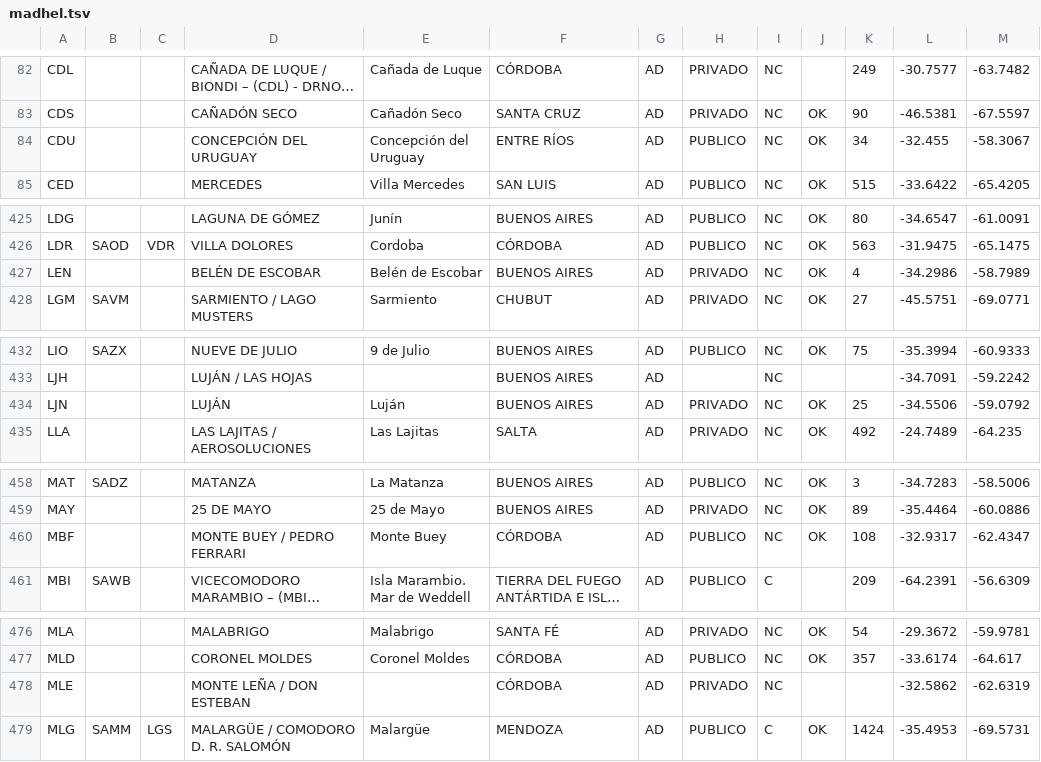
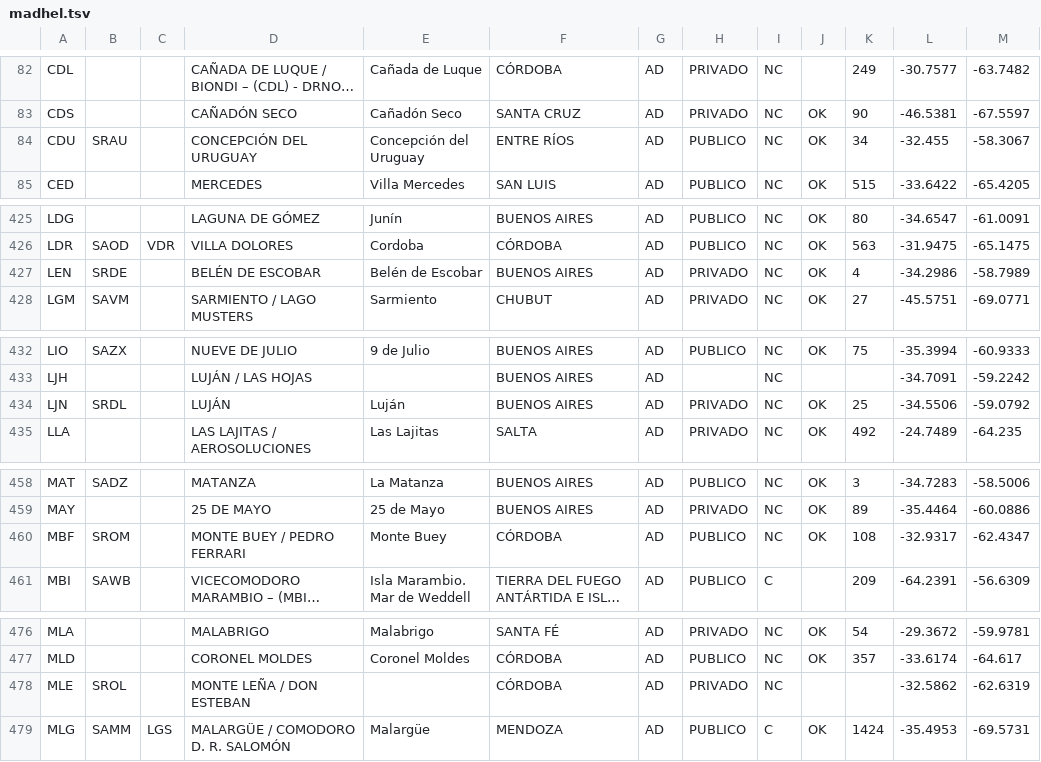
Before and after one commit to Defeeeee/Vector-FrontEnd, a TSV file: src/data/madhel.tsv, drawn as a sheet; only a part is shown, gaps mark what is left out; long unchanged cells end in …; the diff covers the shown part only; the diff names each change by its address in the sheet, - before the commit and + after, or states it on an @@ line.

```diff
--- a/src/data/madhel.tsv
+++ b/src/data/madhel.tsv
-B84: (empty)
+B84: SRAU
-B427: (empty)
+B427: SRDE
-B434: (empty)
+B434: SRDL
-B460: (empty)
+B460: SROM
-B478: (empty)
+B478: SROL
```
Also changed, not shown: 10 edited cells elsewhere in this file, 2 other files.
